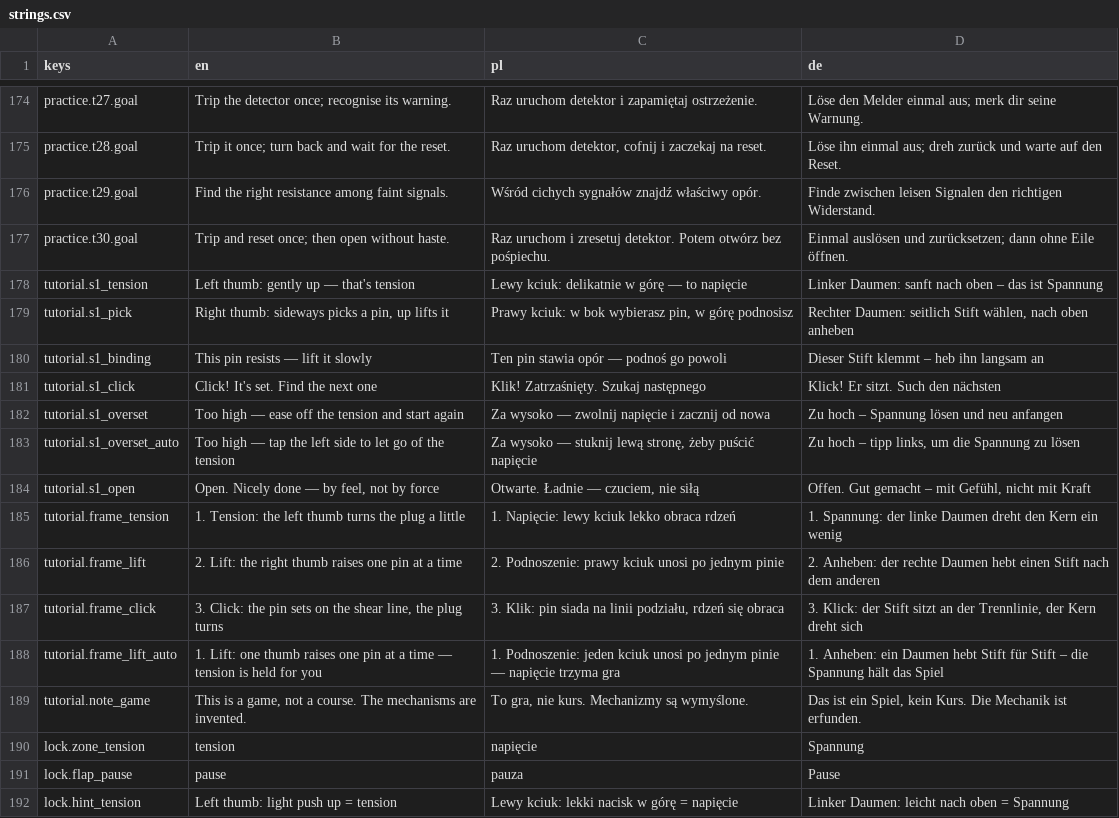
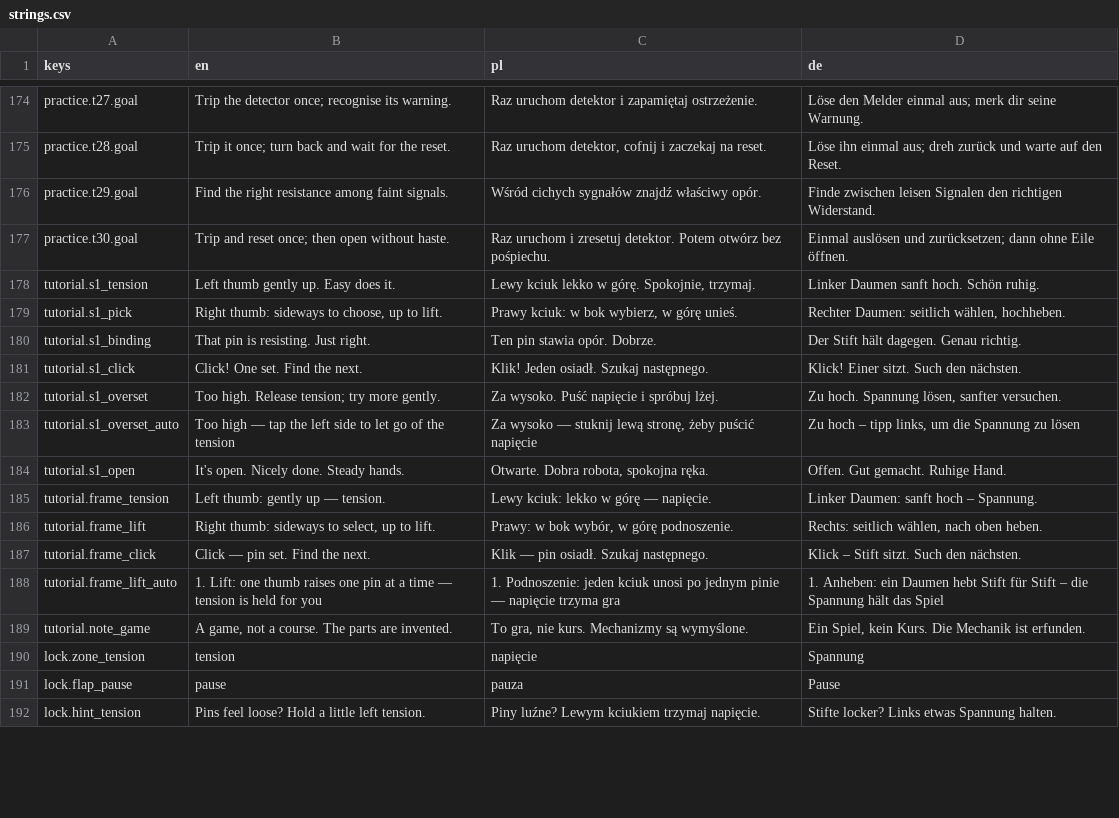
Before and after one commit to woogitsugames/lockwright, a CSV file: game/i18n/strings.csv, drawn as a sheet; only a part is shown, gaps mark what is left out; the diff covers the shown part only.

```diff
--- a/game/i18n/strings.csv
+++ b/game/i18n/strings.csv
@@ -177,16 +177,16 @@ practice.t29.goal,Find the right resistance among faint signals.,Wśród cichych
 practice.t30.goal,Trip and reset once; then open without haste.,Raz uruchom i zresetuj detektor. Potem otwórz bez pośpiechu.,Einmal auslösen und zurücksetzen; dann ohne Eile öffnen.
-tutorial.s1_tension,"Left thumb: gently up — that's tension","Lewy kciuk: delikatnie w górę — to napięcie","Linker Daumen: sanft nach oben – das ist Spannung"
-tutorial.s1_pick,"Right thumb: sideways picks a pin, up lifts it","Prawy kciuk: w bok wybierasz pin, w górę podnosisz","Rechter Daumen: seitlich Stift wählen, nach oben anheben"
-tutorial.s1_binding,"This pin resists — lift it slowly","Ten pin stawia opór — podnoś go powoli","Dieser Stift klemmt – heb ihn langsam an"
-tutorial.s1_click,"Click! It's set. Find the next one","Klik! Zatrzaśnięty. Szukaj następnego","Klick! Er sitzt. Such den nächsten"
-tutorial.s1_overset,"Too high — ease off the tension and start again","Za wysoko — zwolnij napięcie i zacznij od nowa","Zu hoch – Spannung lösen und neu anfangen"
+tutorial.s1_tension,Left thumb gently up. Easy does it.,"Lewy kciuk lekko w górę. Spokojnie, trzymaj.",Linker Daumen sanft hoch. Schön ruhig.
+tutorial.s1_pick,"Right thumb: sideways to choose, up to lift.","Prawy kciuk: w bok wybierz, w górę unieś.","Rechter Daumen: seitlich wählen, hochheben."
+tutorial.s1_binding,That pin is resisting. Just right.,Ten pin stawia opór. Dobrze.,Der Stift hält dagegen. Genau richtig.
+tutorial.s1_click,Click! One set. Find the next.,Klik! Jeden osiadł. Szukaj następnego.,Klick! Einer sitzt. Such den nächsten.
+tutorial.s1_overset,Too high. Release tension; try more gently.,Za wysoko. Puść napięcie i spróbuj lżej.,"Zu hoch. Spannung lösen, sanfter versuchen."
 tutorial.s1_overset_auto,"Too high — tap the left side to let go of the tension","Za wysoko — stuknij lewą stronę, żeby puścić napięcie","Zu hoch – tipp links, um die Spannung zu lösen"
-tutorial.s1_open,"Open. Nicely done — by feel, not by force","Otwarte. Ładnie — czuciem, nie siłą","Offen. Gut gemacht – mit Gefühl, nicht mit Kraft"
-tutorial.frame_tension,"1. Tension: the left thumb turns the plug a little","1. Napięcie: lewy kciuk lekko obraca rdzeń","1. Spannung: der linke Daumen dreht den Kern ein wenig"
-tutorial.frame_lift,"2. Lift: the right thumb raises one pin at a time","2. Podnoszenie: prawy kciuk unosi po jednym pinie","2. Anheben: der rechte Daumen hebt einen Stift nach dem anderen"
-tutorial.frame_click,"3. Click: the pin sets on the shear line, the plug turns","3. Klik: pin siada na linii podziału, rdzeń się obraca","3. Klick: der Stift sitzt an der Trennlinie, der Kern dreht sich"
+tutorial.s1_open,It's open. Nicely done. Steady hands.,"Otwarte. Dobra robota, spokojna ręka.",Offen. Gut gemacht. Ruhige Hand.
+tutorial.frame_tension,Left thumb: gently up — tension.,Lewy kciuk: lekko w górę — napięcie.,Linker Daumen: sanft hoch – Spannung.
+tutorial.frame_lift,"Right thumb: sideways to select, up to lift.","Prawy: w bok wybór, w górę podnoszenie.","Rechts: seitlich wählen, nach oben heben."
+tutorial.frame_click,Click — pin set. Find the next.,Klik — pin osiadł. Szukaj następnego.,Klick – Stift sitzt. Such den nächsten.
 tutorial.frame_lift_auto,"1. Lift: one thumb raises one pin at a time — tension is held for you","1. Podnoszenie: jeden kciuk unosi po jednym pinie — napięcie trzyma gra","1. Anheben: ein Daumen hebt Stift für Stift – die Spannung hält das Spiel"
-tutorial.note_game,"This is a game, not a course. The mechanisms are invented.","To gra, nie kurs. Mechanizmy są wymyślone.","Das ist ein Spiel, kein Kurs. Die Mechanik ist erfunden."
+tutorial.note_game,"A game, not a course. The parts are invented.","To gra, nie kurs. Mechanizmy są wymyślone.","Ein Spiel, kein Kurs. Die Mechanik ist erfunden."
 lock.zone_tension,tension,napięcie,Spannung
 lock.flap_pause,pause,pauza,Pause
-lock.hint_tension,"Left thumb: light push up = tension","Lewy kciuk: lekki nacisk w górę = napięcie","Linker Daumen: leicht nach oben = Spannung"
+lock.hint_tension,Pins feel loose? Hold a little left tension.,Piny luźne? Lewym kciukiem trzymaj napięcie.,Stifte locker? Links etwas Spannung halten.
```
Also changed, not shown: 3 added rows elsewhere in this file, 4 other files.
